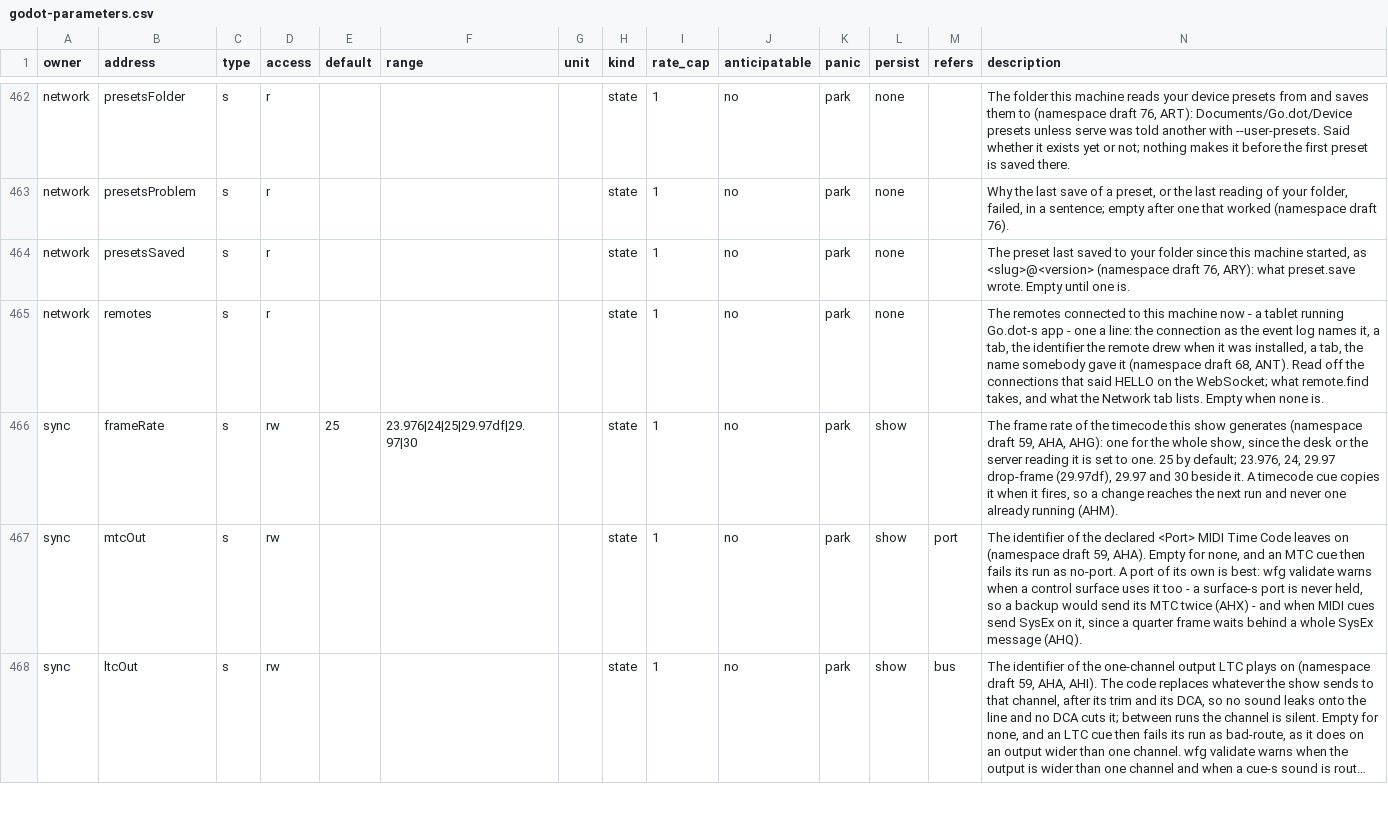
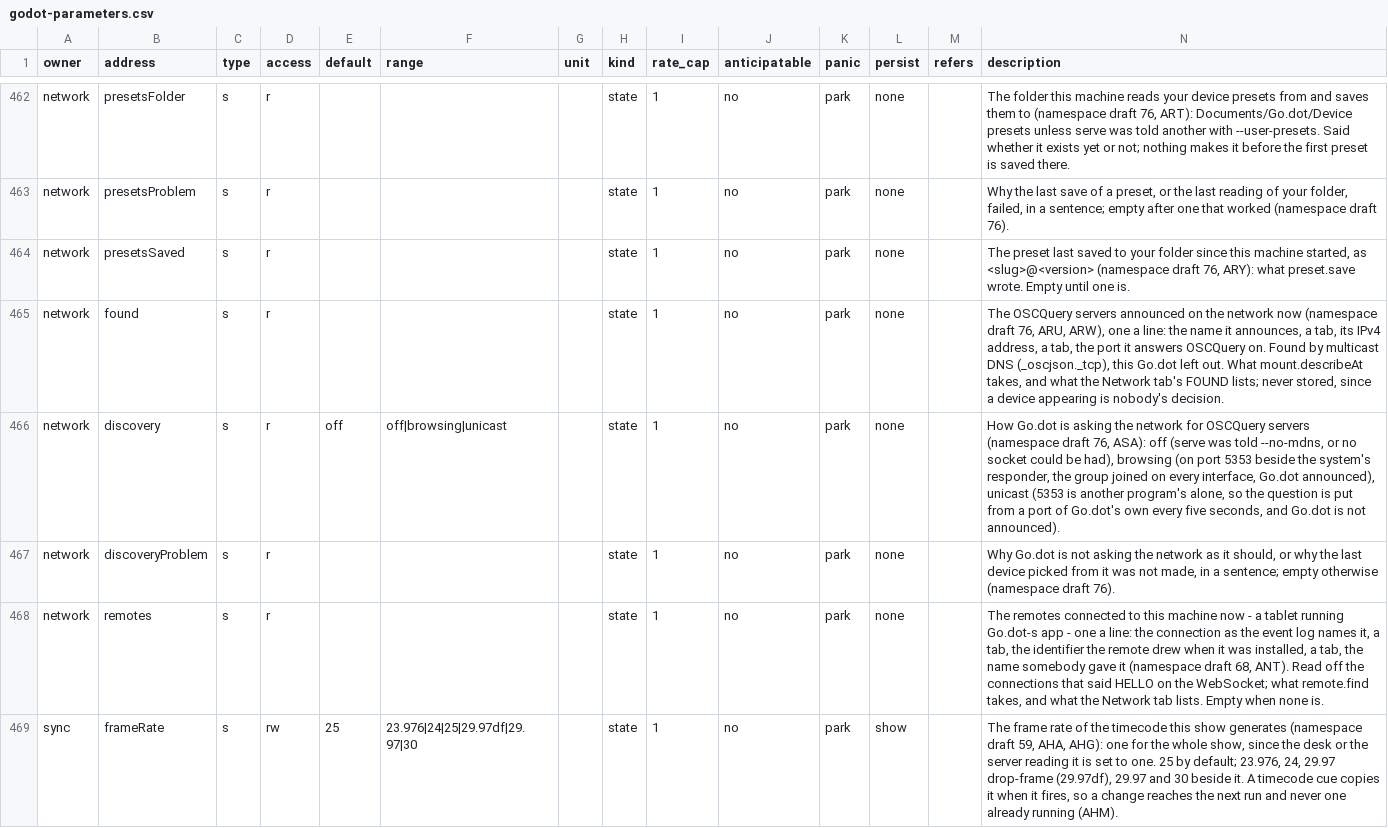
Before and after one commit to pob31/go.dot, a CSV file: docs/parameters/godot-parameters.csv, drawn as a sheet; only a part is shown, gaps mark what is left out; the shorter side is filled out with more unchanged rows; long unchanged cells end in …; rows hold the shown columns only; the diff names each change by its address in the sheet, - before the commit and + after, or states it on an @@ line.

```diff
--- a/docs/parameters/godot-parameters.csv
+++ b/docs/parameters/godot-parameters.csv
+row 465: network | found | s | r |  |  |  | state | 1 | no | park | none |  | The OSCQuery servers announced on the network now (namespace draft 76, ARU, ARW), one a line: the name it announces, a tab, its IPv4 address, a tab, the port it answers OSCQuery on. Found by multicast DNS (_oscjson._tcp), this Go.dot left out. What mount.describeAt takes, and what the Network tab's FOUND lists; never stored, since a device appearing is nobody's decision.
+row 466: network | discovery | s | r | off | off|browsing|unicast |  | state | 1 | no | park | none |  | How Go.dot is asking the network for OSCQuery servers (namespace draft 76, ASA): off (serve was told --no-mdns, or no socket could be had), browsing (on port 5353 beside the system's responder, the group joined on every interface, Go.dot announced), unicast (5353 is another program's alone, so the question is put from a port of Go.dot's own every five seconds, and Go.dot is not announced).
+row 467: network | discoveryProblem | s | r |  |  |  | state | 1 | no | park | none |  | Why Go.dot is not asking the network as it should, or why the last device picked from it was not made, in a sentence; empty otherwise (namespace draft 76).
```
Also changed, not shown: 15 other files.
